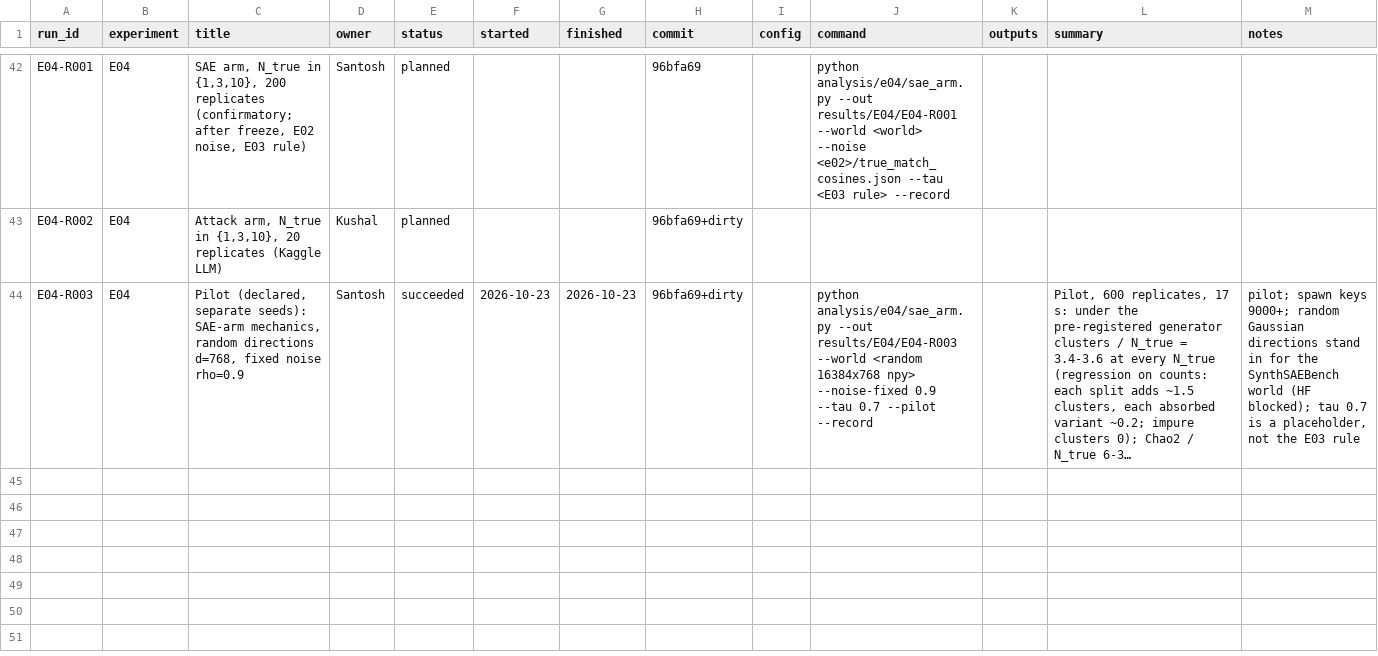
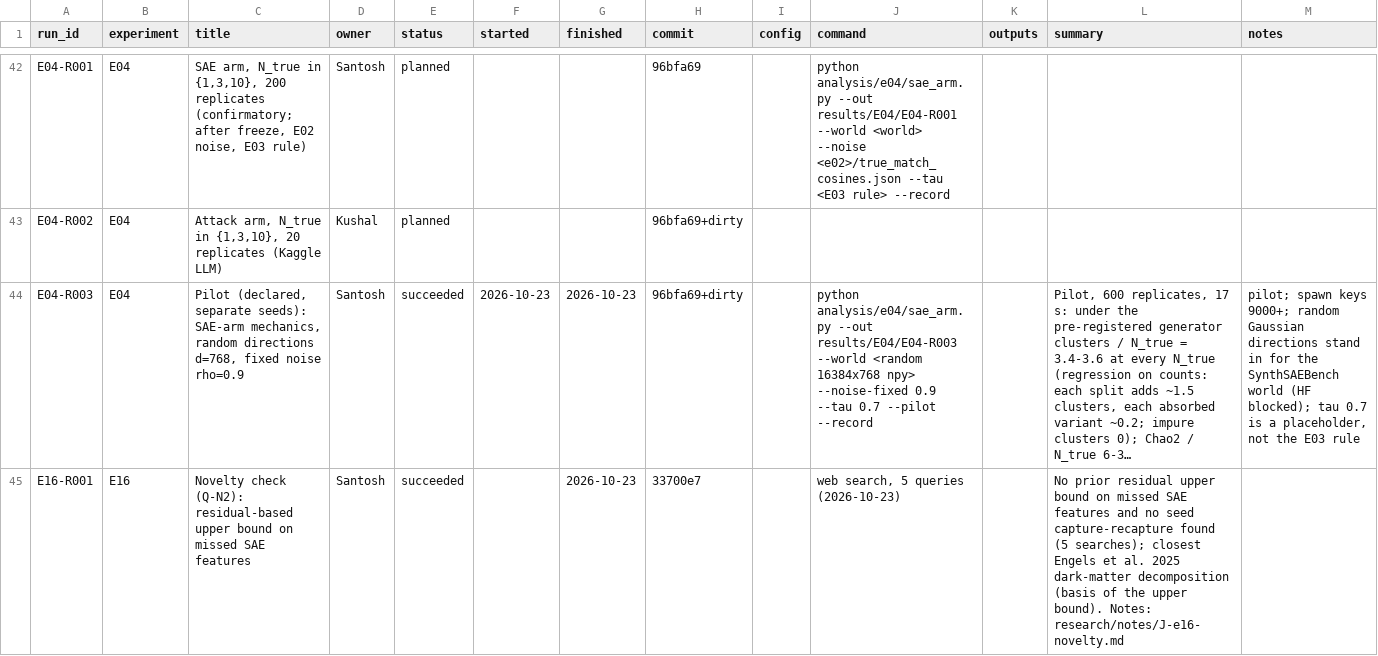
Before and after one commit to santoshcheethiralame-dot/Capture-Recapture, a CSV file: notebook/runs.csv, drawn as a sheet; only a part is shown, gaps mark what is left out; long unchanged cells end in …; the diff names each change by its address in the sheet, - before the commit and + after, or states it on an @@ line.

Commit message:
E16-R001 novelty check: Q-N2 answered, no prior bracket found

```diff
--- a/notebook/runs.csv
+++ b/notebook/runs.csv
+row 45: E16-R001 | E16 | Novelty check (Q-N2): residual-based upper bound on missed SAE features | Santosh | succeeded |  | 2026-10-23 | 33700e7 |  | web search, 5 queries (2026-10-23) |  | No prior residual upper bound on missed SAE features and no seed capture-recapture found (5 searches); closest Engels et al. 2025 dark-matter decomposition (basis of the upper bound). Notes: research/notes/J-e16-novelty.md
```
Also changed, not shown: 5 other files.
